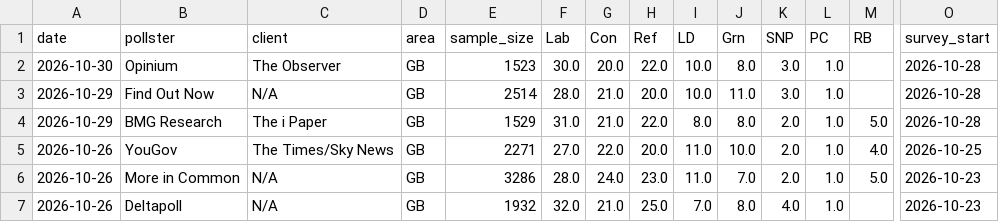
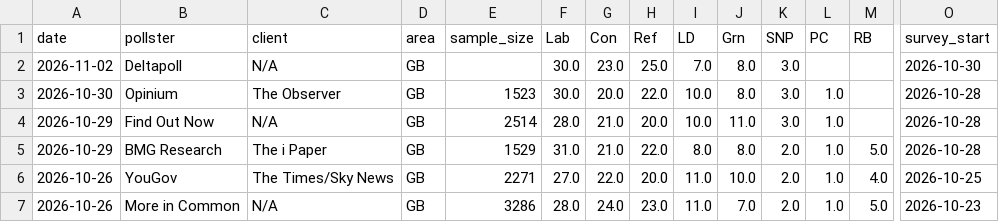
Before and after one commit to agoldhammer/UKPolls, a CSV file: data/uk_polls_national.csv, drawn as a sheet; only a part is shown, gaps mark what is left out; the shorter side is filled out with more unchanged rows; rows hold the shown columns only; the diff names each change by its address in the sheet, - before the commit and + after, or states it on an @@ line.

```diff
--- a/data/uk_polls_national.csv
+++ b/data/uk_polls_national.csv
+row 2: 2026-11-02 | Deltapoll | N/A | GB |  | 30.0 | 23.0 | 25.0 | 7.0 | 8.0 | 3.0 |  |  | 2026-10-30
```
Also changed, not shown: 4 other files.
